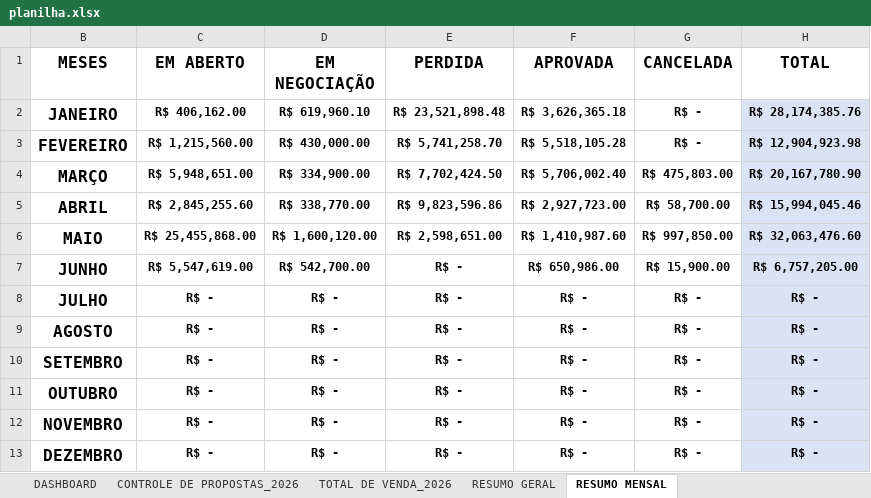
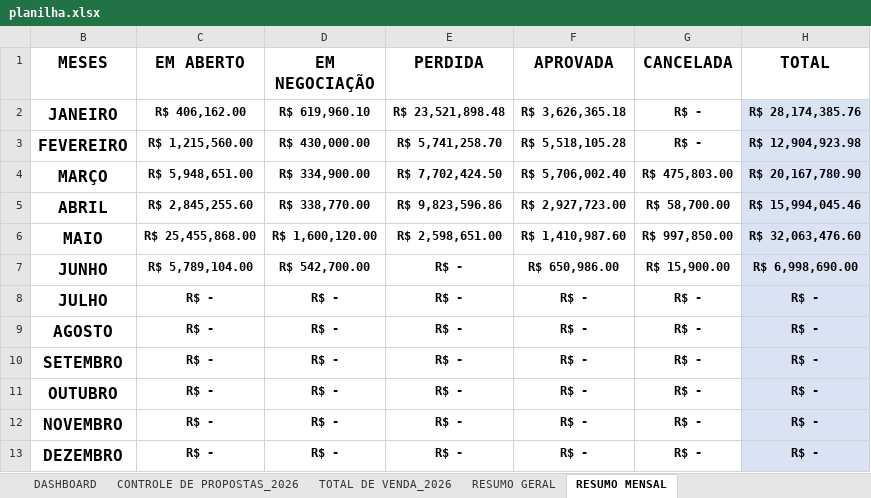
Before and after one commit to protrafocomercial/Dashboard-Comercial, an Excel workbook: planilha.xlsx, sheet RESUMO MENSAL, drawn as a sheet; values as stored, in another font and other column widths than the file's, no borders; table styles not drawn; the diff names each change by its address in the sheet, - before the commit and + after, or states it on an @@ line.

```diff
--- a/planilha.xlsx (sheet RESUMO MENSAL)
+++ b/planilha.xlsx (sheet RESUMO MENSAL)
-C7 (EM ABERTO): R$ 5,547,619.00
+C7 (EM ABERTO): R$ 5,789,104.00
-H7 (TOTAL): R$ 6,757,205.00
+H7 (TOTAL): R$ 6,998,690.00
```
Also changed, not shown: sheet CONTROLE DE PROPOSTAS_2026, sheet RESUMO GERAL, sheet DASHBOARD.
